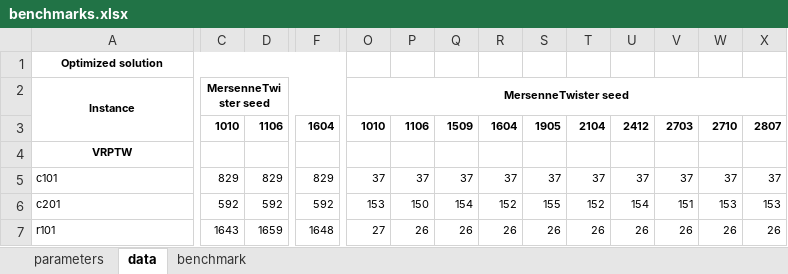
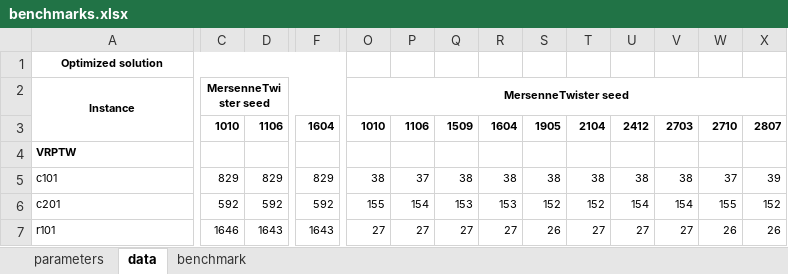
Before and after one commit to anmpahwa/LRP.jl, an Excel workbook: benchmarks.xlsx, sheet data, drawn as a sheet; only a part is shown, gaps mark what is left out; values as stored, in another font and other column widths than the file's, no borders; the diff covers the shown part only; the diff names each change by its address in the sheet, - before the commit and + after, or states it on an @@ line.

```diff
--- a/benchmarks.xlsx (sheet data)
+++ b/benchmarks.xlsx (sheet data)
-A4 alignment: center
+A4 alignment: left
-O5: 37
+O5: 38
-Q5: 37
+Q5: 38
-R5: 37
+R5: 38
-S5: 37
+S5: 38
-T5: 37
+T5: 38
-U5: 37
+U5: 38
-V5: 37
+V5: 38
-X5: 37
+X5: 39
-O6: 153
+O6: 155
-P6: 150
+P6: 154
-Q6: 154
+Q6: 153
-R6: 152
+R6: 153
-S6: 155
+S6: 152
-V6: 151
+V6: 154
-W6: 153
+W6: 155
-X6: 153
+X6: 152
-C7: 1643
+C7: 1646
-D7: 1659
+D7: 1643
-F7: 1648
+F7: 1643
-P7: 26
+P7: 27
-Q7: 26
+Q7: 27
-R7: 26
+R7: 27
-T7: 26
+T7: 27
-U7: 26
+U7: 27
-V7: 26
+V7: 27
```
Also changed, not shown: 1 added row, 194 edited cells and cell formats elsewhere in this sheet, sheet benchmark, formulas that keep their value, 1 other file.
